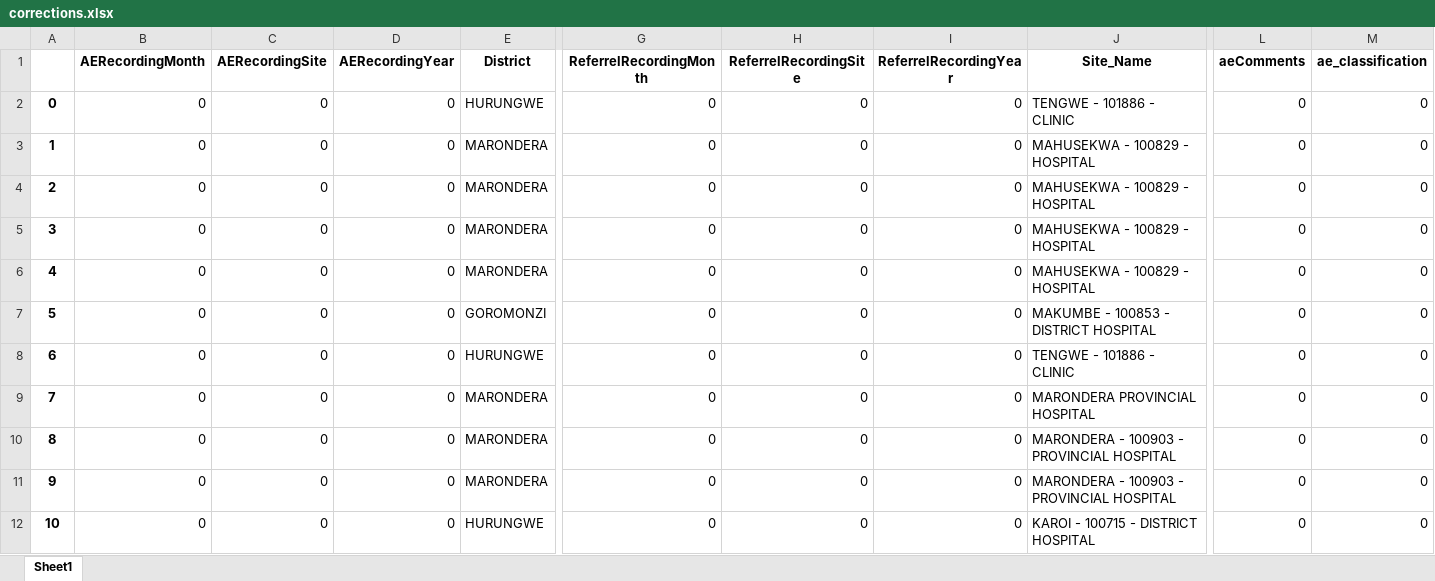
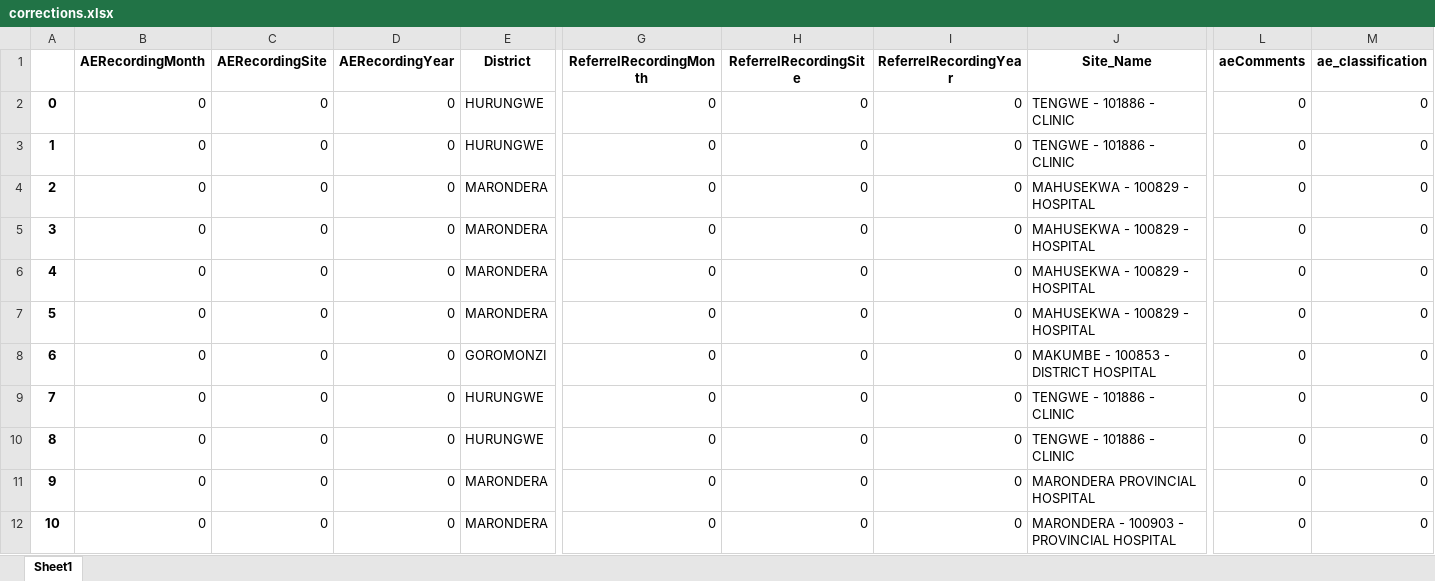
Before and after one commit to ashleymutenha/zazic-commcareManipulation, an Excel workbook: corrections.xlsx, sheet Sheet1, drawn as a sheet; only a part is shown, gaps mark what is left out; the shorter side is filled out with more unchanged rows; values as stored, in another font and other column widths than the file's, no borders; addresses are those after the commit; rows hold the shown columns only; the diff names each change by its address in the sheet, - before the commit and + after, or states it on an @@ line.

```diff
--- a/corrections.xlsx (sheet Sheet1)
+++ b/corrections.xlsx (sheet Sheet1)
+row 2: 0 | 0 | 0 | 0 | HURUNGWE | 0 | 0 | 0 | TENGWE - 101886 - CLINIC | 0 | 0
@@ column A renumbered from row 3 down @@
+row 9: 7 | 0 | 0 | 0 | HURUNGWE | 0 | 0 | 0 | TENGWE - 101886 - CLINIC | 0 | 0
```
Also changed, not shown: ZDIPlookup.xlsx, data.xlsx, 9 other files.
